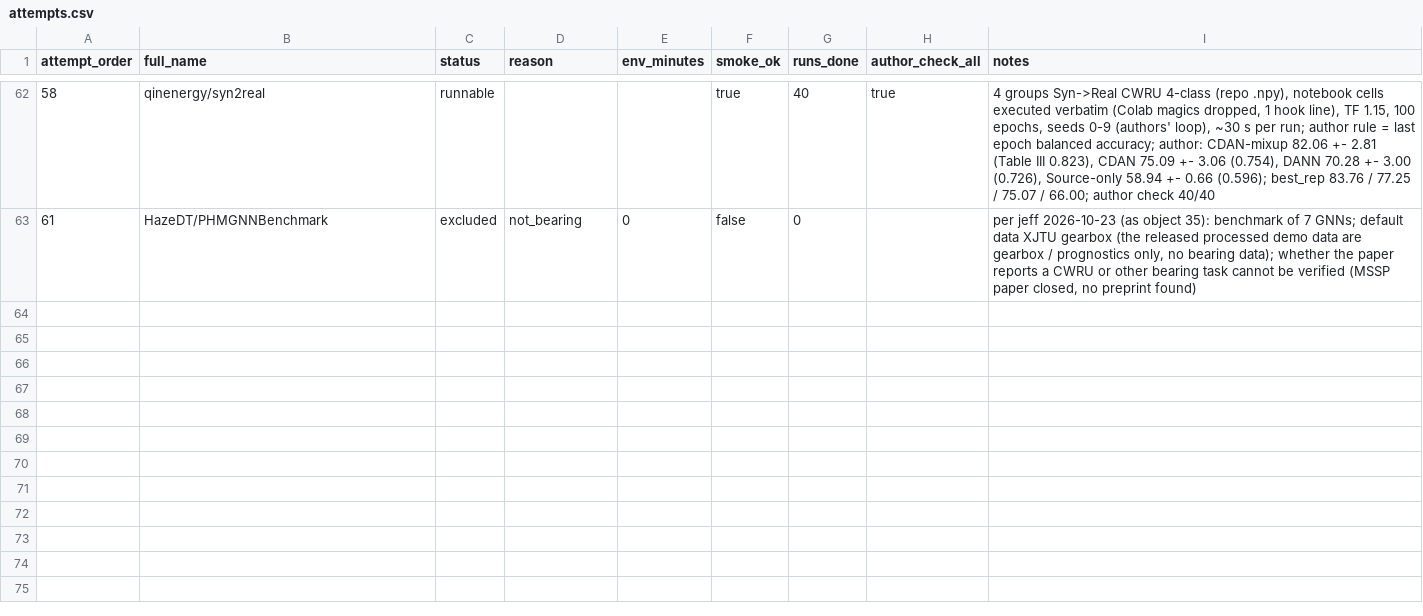
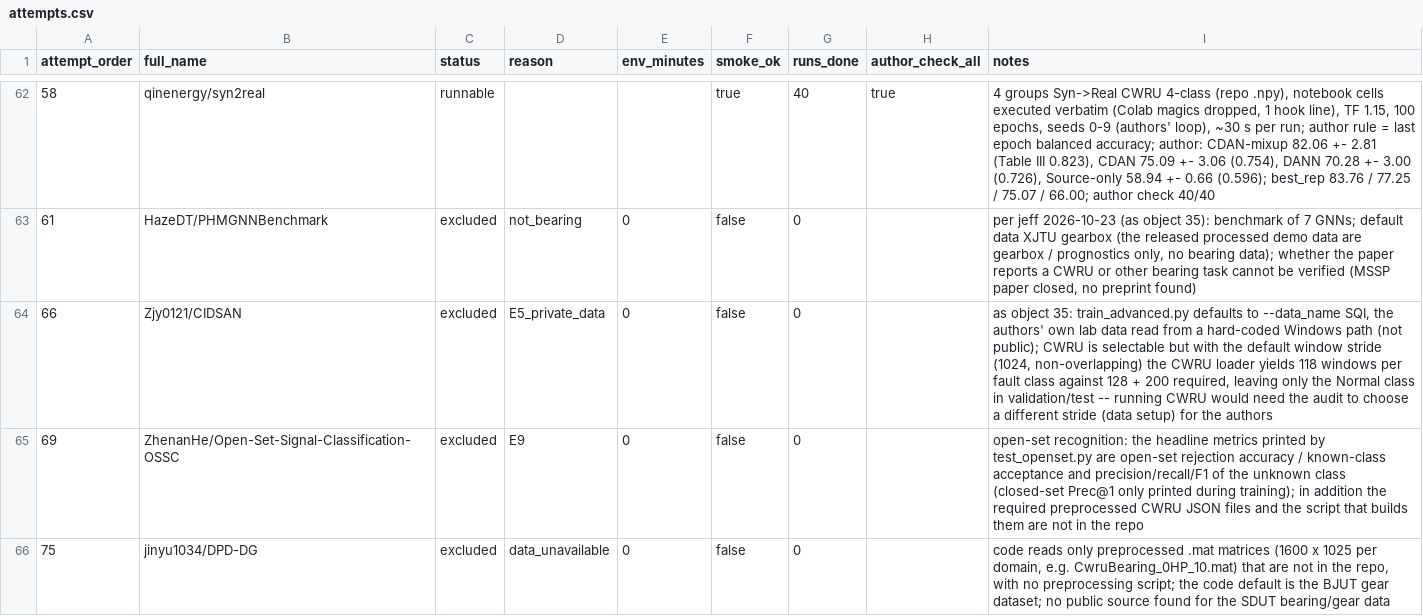
Before and after one commit to jeff-1980/CNS1-, a CSV file: results/main_objects/attempts.csv, drawn as a sheet; only a part is shown, gaps mark what is left out.

```diff
--- a/results/main_objects/attempts.csv
+++ b/results/main_objects/attempts.csv
@@ -63 +63,4 @@ attempt_order,full_name,status,reason,env_minutes,smoke_ok,runs_done,author_chec
 61,HazeDT/PHMGNNBenchmark,excluded,not_bearing,0,false,0,,"per jeff 2026-10-23 (as object 35): benchmark of 7 GNNs; default data XJTU gearbox (the released processed demo data are gearbox / prognostics only, no bearing data); whether the paper reports a CWRU or other bearing task cannot be verified (MSSP paper closed, no preprint found)"
+66,Zjy0121/CIDSAN,excluded,E5_private_data,0,false,0,,"as object 35: train_advanced.py defaults to --data_name SQI, the authors' own lab data read from a hard-coded Windows path (not public); CWRU is selectable but with the default window stride (1024, non-overlapping) the CWRU loader yields 118 windows per fault class against 128 + 200 required, leaving only the Normal class in validation/test -- running CWRU would need the audit to choose a different stride (data setup) for the authors"
+69,ZhenanHe/Open-Set-Signal-Classification-OSSC,excluded,E9,0,false,0,,"open-set recognition: the headline metrics printed by test_openset.py are open-set rejection accuracy / known-class acceptance and precision/recall/F1 of the unknown class (closed-set Prec@1 only printed during training); in addition the required preprocessed CWRU JSON files and the script that builds them are not in the repo"
+75,jinyu1034/DPD-DG,excluded,data_unavailable,0,false,0,,"code reads only preprocessed .mat matrices (1600 x 1025 per domain, e.g. CwruBearing_0HP_10.mat) that are not in the repo, with no preprocessing script; the code default is the BJUT gear dataset; no public source found for the SDUT bearing/gear data"
```
Also changed, not shown: 1 other file.
